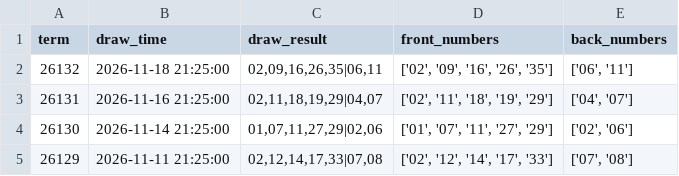
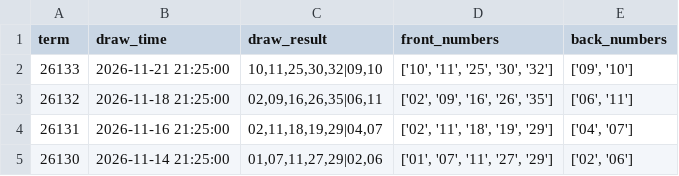
Before and after one commit to Neko569/get_lottery_data, a CSV file: data/dlt_history.csv, drawn as a sheet; only a part is shown; the shorter side is filled out with more unchanged rows.

```diff
--- a/data/dlt_history.csv
+++ b/data/dlt_history.csv
@@ -1,2 +1,3 @@
 term,draw_time,draw_result,front_numbers,back_numbers
+26133,2026-11-21 21:25:00,"10,11,25,30,32|09,10","['10', '11', '25', '30', '32']","['09', '10']"
 26132,2026-11-18 21:25:00,"02,09,16,26,35|06,11","['02', '09', '16', '26', '35']","['06', '11']"
```
Also changed, not shown: data/fc3d_history.csv, data/kl8_history.csv, 7 other files.
